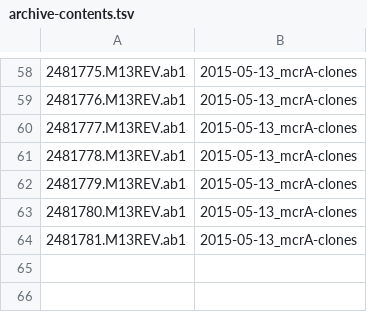
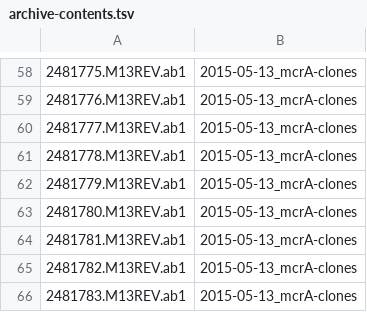
Before and after one commit to bsmith89/seq-div, a TSV file: etc/archive-contents.tsv, drawn as a sheet; only a part is shown, gaps mark what is left out; the diff names each change by its address in the sheet, - before the commit and + after, or states it on an @@ line.

```diff
--- a/etc/archive-contents.tsv
+++ b/etc/archive-contents.tsv
+row 65: 2481782.M13REV.ab1 | 2015-05-13_mcrA-clones
+row 66: 2481783.M13REV.ab1 | 2015-05-13_mcrA-clones
```
Also changed, not shown: 1 other file.
